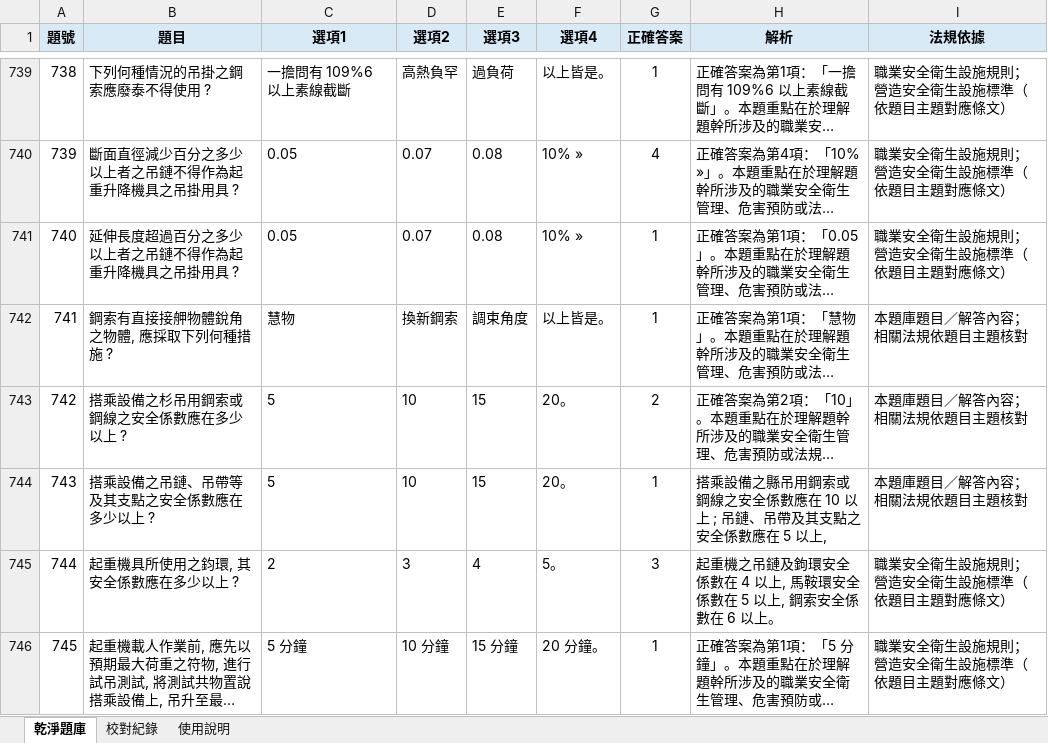
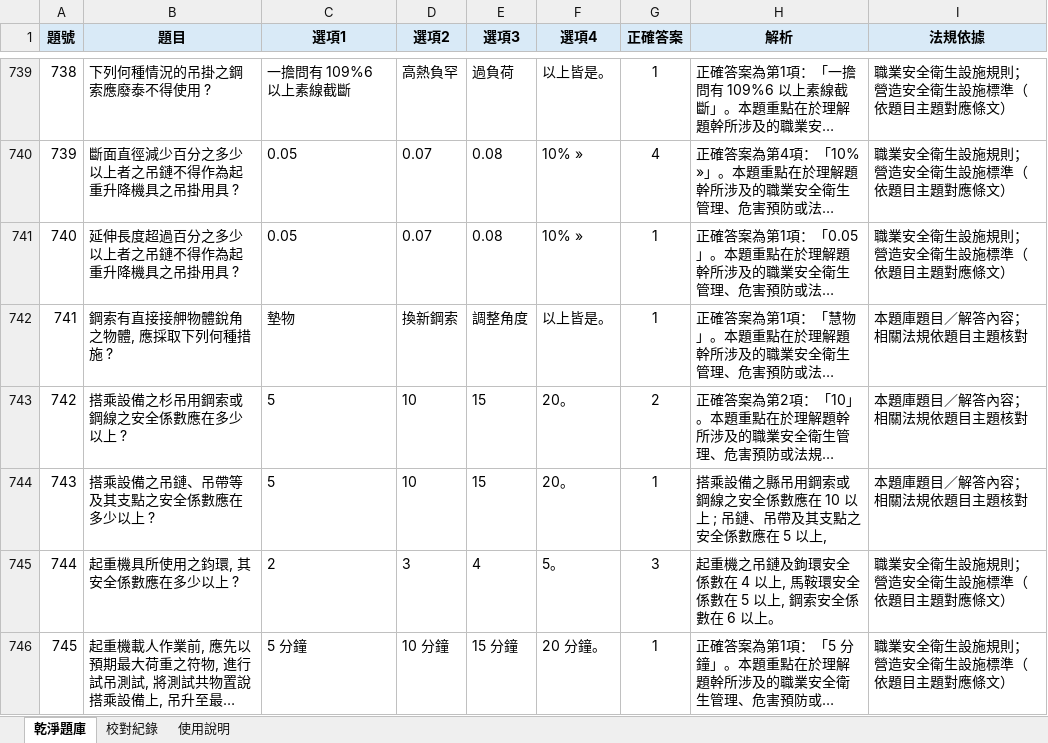
Before and after one commit to drher/drher.github.io, an Excel workbook: salf/丙種職業安全衛生業務主管題庫.xlsx, sheet 乾淨題庫, drawn as a sheet; only a part is shown, gaps mark what is left out; long unchanged cells end in …; values as stored, in another font and other column widths than the file's, no borders; the diff names each change by its address in the sheet, - before the commit and + after, or states it on an @@ line.

Commit message:
dfs

```diff
--- a/salf/丙種職業安全衛生業務主管題庫.xlsx (sheet 乾淨題庫)
+++ b/salf/丙種職業安全衛生業務主管題庫.xlsx (sheet 乾淨題庫)
-C742 (選項1): 慧物
+C742 (選項1): 墊物
-E742 (選項3): 調束角度
+E742 (選項3): 調整角度
```
